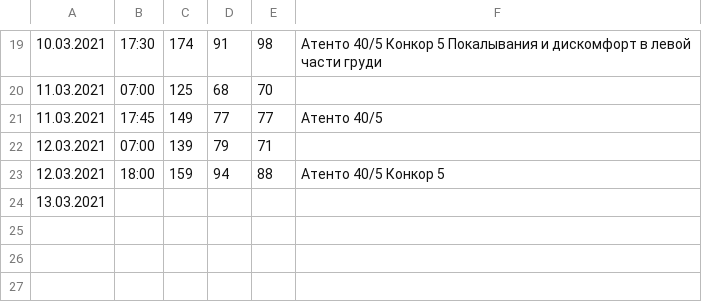
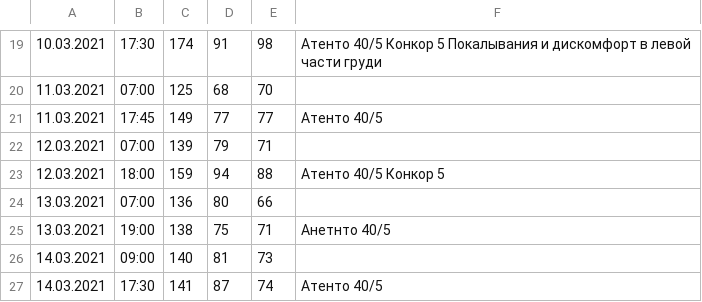
Before and after one commit to ShP8/2021, a TSV file: Bar.tsv, drawn as a sheet; only a part is shown, gaps mark what is left out.

Commit message:
140321

```diff
--- a/Bar.tsv
+++ b/Bar.tsv
@@ -23,2 +23,5 @@
 12.03.2021	18:00	159	94	88	Атенто 40/5 Конкор 5
-13.03.2021	
+13.03.2021	07:00	136	80	66
+13.03.2021	19:00	138	75	71	Анетнто 40/5
+14.03.2021	09:00	140	81	73
+14.03.2021	17:30	141	87	74	Атенто 40/5
```
